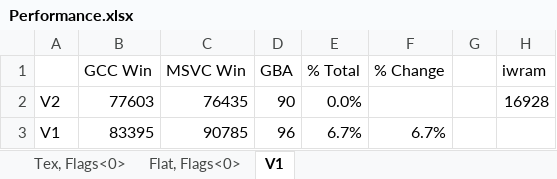
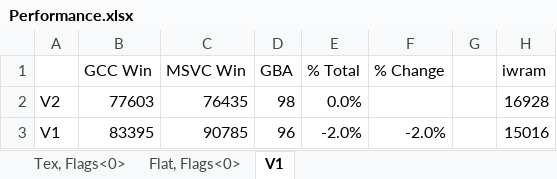
Before and after one commit to doomhack/Potato3d, an Excel workbook: P3DBenchmark/Performance.xlsx, sheet V1, drawn as a sheet; values as stored, in another font and other column widths than the file's, no borders; the diff names each change by its address in the sheet, - before the commit and + after, or states it on an @@ line.

```diff
--- a/P3DBenchmark/Performance.xlsx (sheet V1)
+++ b/P3DBenchmark/Performance.xlsx (sheet V1)
-D2 (GBA): 90
+D2 (GBA): 98
-E3 (% Total): 6.7%
+E3 (% Total): -2.0%
-F3 (% Change): 6.7%
+F3 (% Change): -2.0%
-H3 (iwram): (empty)
+H3 (iwram): 15016
```
Also changed, not shown: sheet Tex, Flags<0>, 5 other files.
